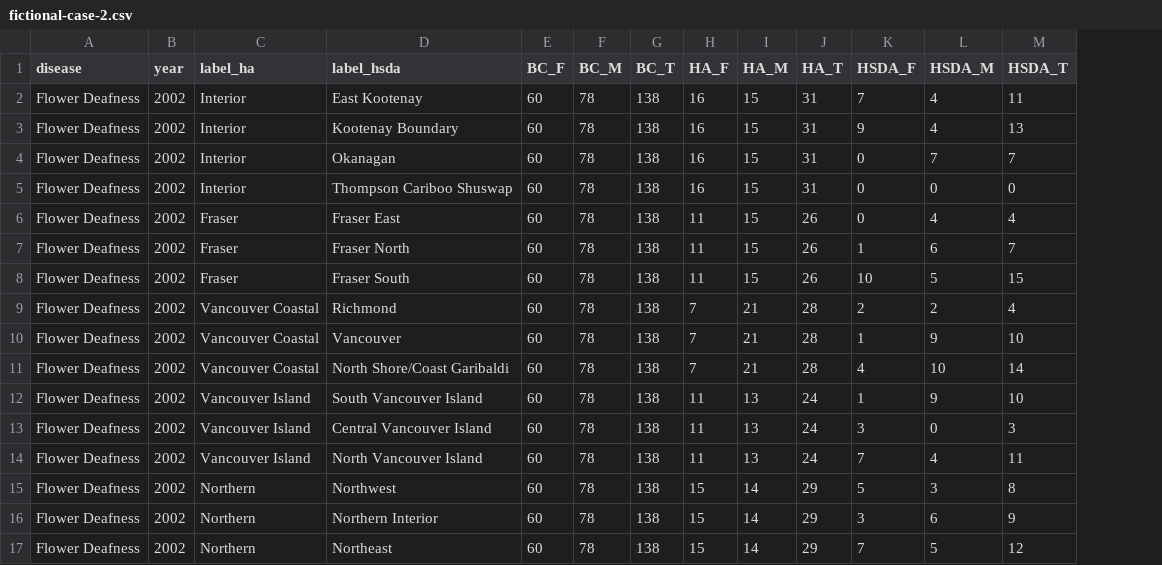
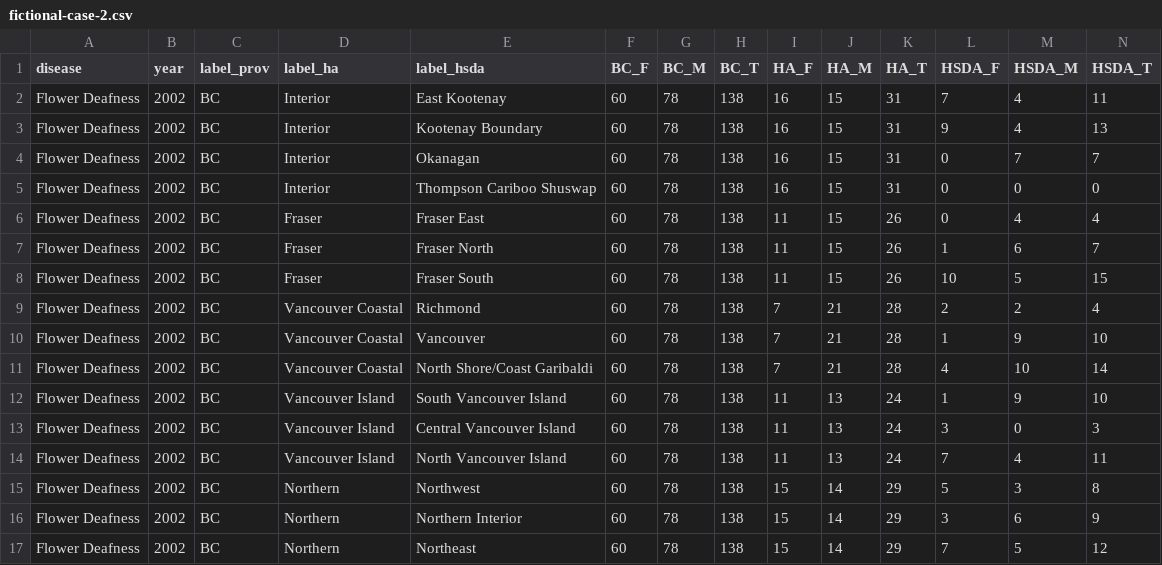
Before and after one commit to IHACRU/suppress-for-release, a CSV file: data-public/raw/fictional-cases/manual/fictional-case-2.csv, drawn as a sheet; the diff names each change by its address in the sheet, - before the commit and + after, or states it on an @@ line.

Commit message:
a few possibles cases

```diff
--- a/data-public/raw/fictional-cases/manual/fictional-case-2.csv
+++ b/data-public/raw/fictional-cases/manual/fictional-case-2.csv
+column C (label_prov), rows 2-17: all BC
```
Also changed, not shown: data-public/raw/fictional-cases/manual/fictional-case-3.csv, data-public/raw/fictional-cases/manual/fictional-case-4.csv, 4 other files.
